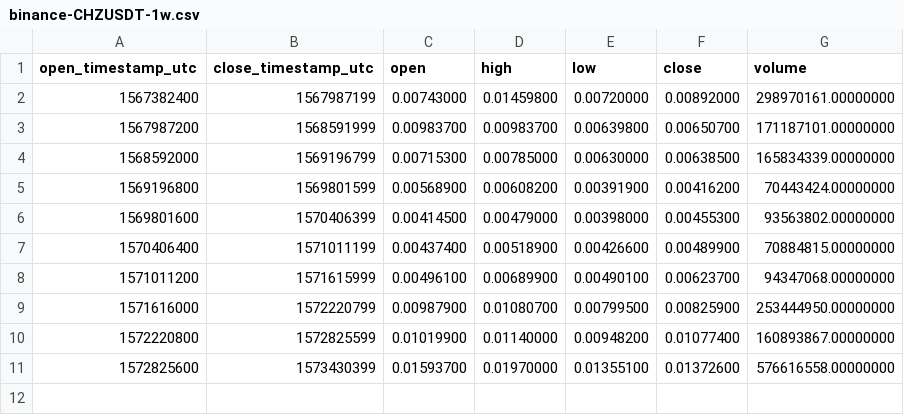
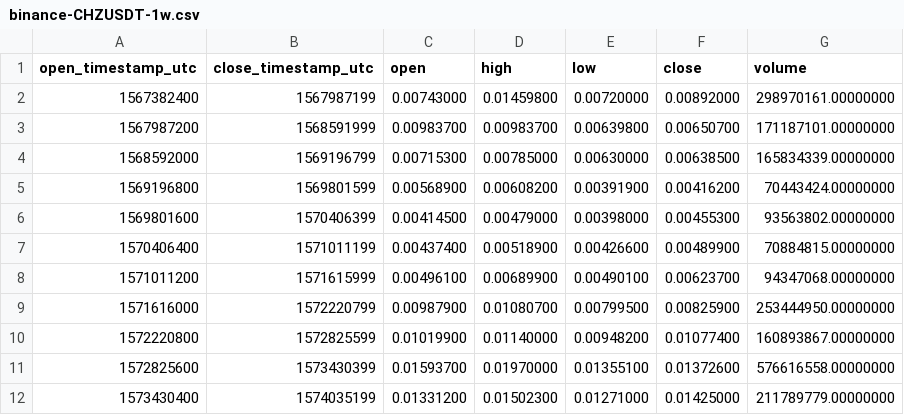
Before and after one commit to cryptobigbro/binance-CHZUSDT, a CSV file: binance-CHZUSDT-1w.csv, drawn as a sheet.

```diff
--- a/binance-CHZUSDT-1w.csv
+++ b/binance-CHZUSDT-1w.csv
@@ -11 +11,2 @@ open_timestamp_utc,close_timestamp_utc,open,high,low,close,volume
 1572825600,1573430399,0.01593700,0.01970000,0.01355100,0.01372600,576616558.00000000
+1573430400,1574035199,0.01331200,0.01502300,0.01271000,0.01425000,211789779.00000000
```
Also changed, not shown: binance-CHZUSDT-1d.csv, binance-CHZUSDT-1h.csv.
